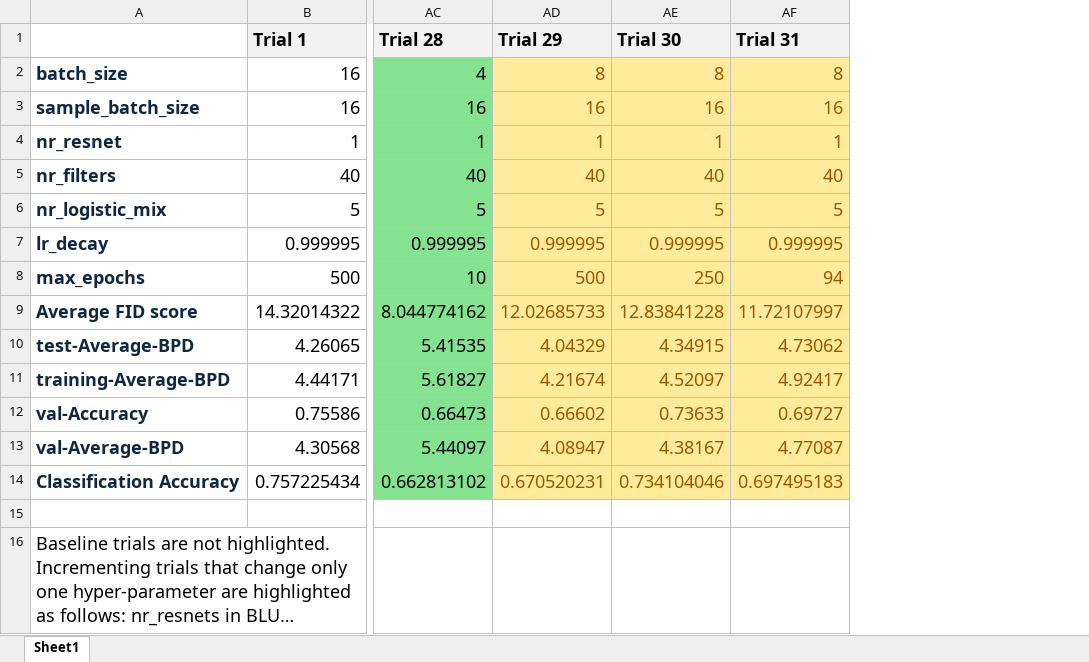
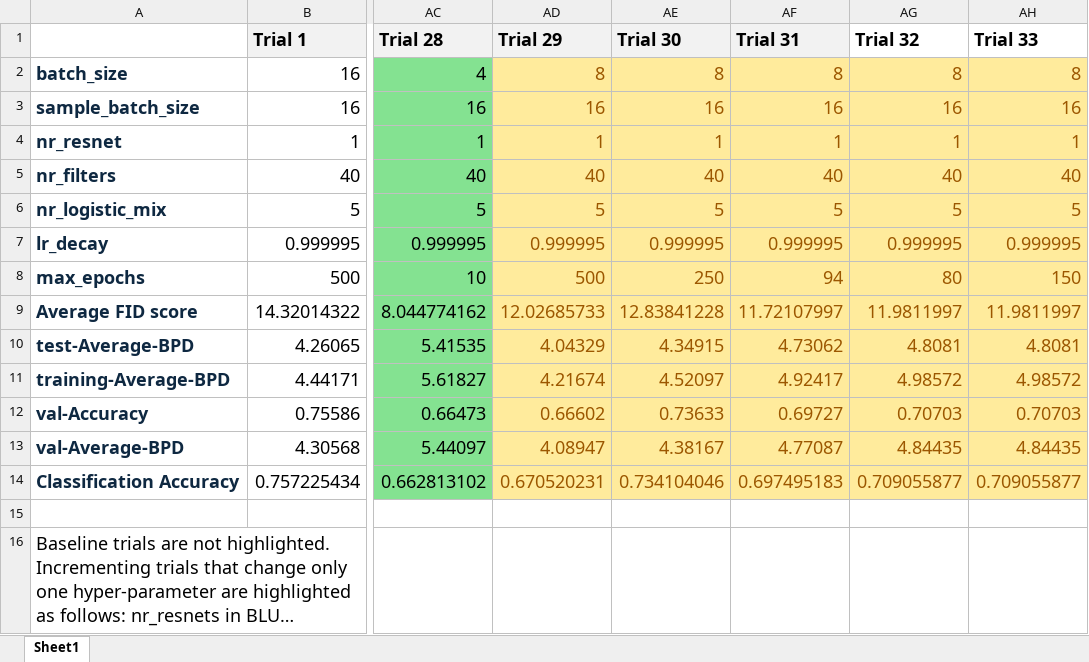
Before and after one commit to yf-ivanguo/CPEN455-Final, an Excel workbook: trials.xlsx, sheet Sheet1, drawn as a sheet; only a part is shown, gaps mark what is left out; long unchanged cells end in …; values as stored, in another font and other column widths than the file's, no borders; charts and pictures not drawn; the diff names each change by its address in the sheet, - before the commit and + after, or states it on an @@ line.

```diff
--- a/trials.xlsx (sheet Sheet1)
+++ b/trials.xlsx (sheet Sheet1)
+column AG (Trial 32), rows 2-14: 8 | 16 | 1 | 40 | 5 | 0.999995 | 80 | 11.9811997 | 4.8081 | 4.98572 | 0.70703 | 4.84435 | 0.709055877
+column AH (Trial 33), rows 2-14: 8 | 16 | 1 | 40 | 5 | 0.999995 | 150 | 11.9811997 | 4.8081 | 4.98572 | 0.70703 | 4.84435 | 0.709055877
```
Also changed, not shown: 8 other files.
